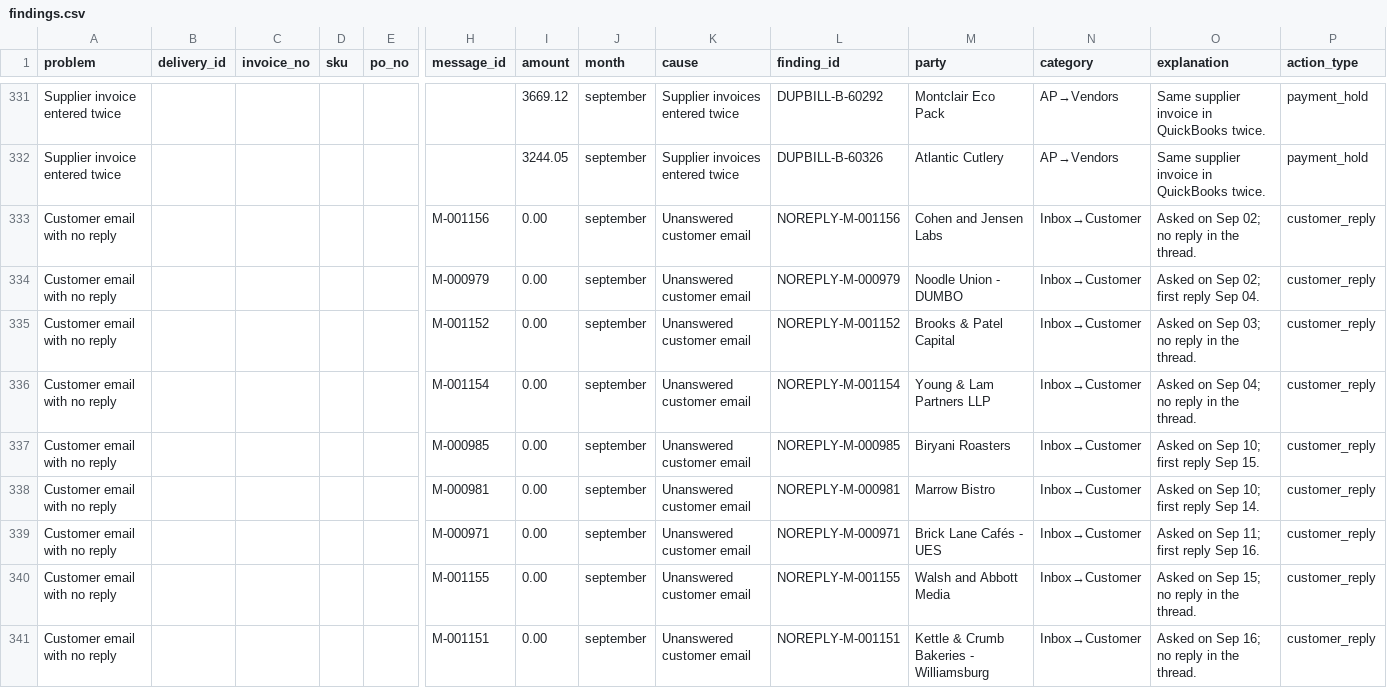
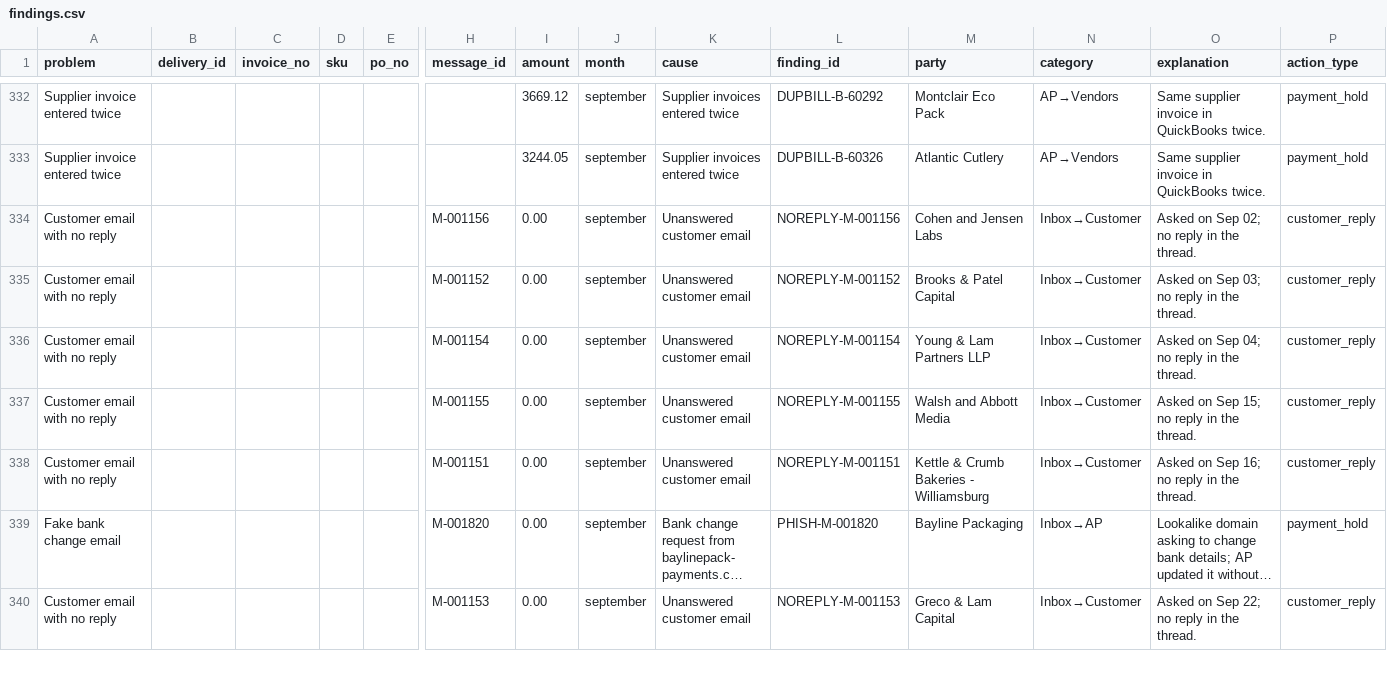
Before and after one commit to shreyas1504/seams, a CSV file: kit/out/findings.csv, drawn as a sheet; only a part is shown, gaps mark what is left out; the shorter side is filled out with more unchanged rows; long unchanged cells end in …; removed rows and columns are numbered as before the commit, all else as after; rows hold the shown columns only; the diff covers the shown part only; the diff names each change by its address in the sheet, - before the commit and + after, or states it on an @@ line.

```diff
--- a/kit/out/findings.csv
+++ b/kit/out/findings.csv
-row 334: Customer email with no reply |  |  |  |  | M-000979 | 0.00 | september | Unanswered customer email | NOREPLY-M-000979 | Noodle Union - DUMBO | Inbox→Customer | Asked on Sep 02; first reply Sep 04. | customer_reply
-row 337: Customer email with no reply |  |  |  |  | M-000985 | 0.00 | september | Unanswered customer email | NOREPLY-M-000985 | Biryani Roasters | Inbox→Customer | Asked on Sep 10; first reply Sep 15. | customer_reply
-row 338: Customer email with no reply |  |  |  |  | M-000981 | 0.00 | september | Unanswered customer email | NOREPLY-M-000981 | Marrow Bistro | Inbox→Customer | Asked on Sep 10; first reply Sep 14. | customer_reply
-row 339: Customer email with no reply |  |  |  |  | M-000971 | 0.00 | september | Unanswered customer email | NOREPLY-M-000971 | Brick Lane Cafés - UES | Inbox→Customer | Asked on Sep 11; first reply Sep 16. | customer_reply
```
Also changed, not shown: 1 added row and 3 removed rows elsewhere in this file, kit/out/evidence.csv, public/seed/kit/evidence.csv, 2 other files.
